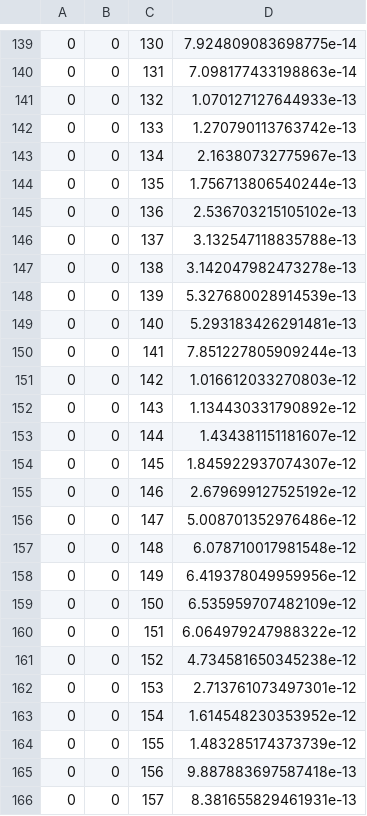
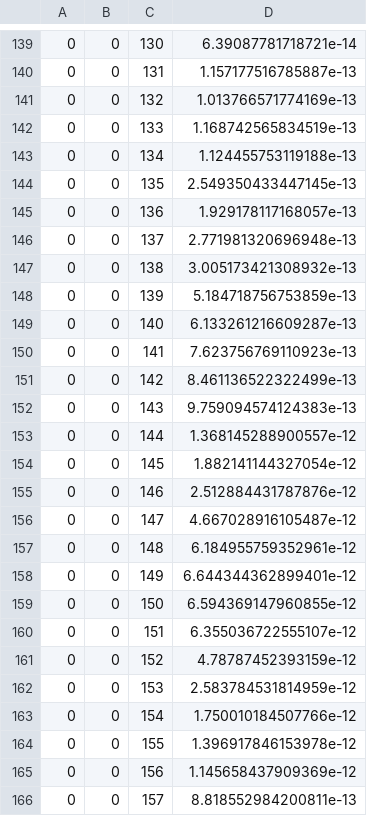
Before and after one commit to chackoms/TOPAS, a CSV file: TG-195/DoseCylinder.csv, drawn as a sheet; only a part is shown, gaps mark what is left out; the diff covers the shown part only.

```diff
--- a/TG-195/DoseCylinder.csv
+++ b/TG-195/DoseCylinder.csv
@@ -139,28 +139,28 @@
-0, 0, 130, 7.924809083698775e-14
-0, 0, 131, 7.098177433198863e-14
-0, 0, 132, 1.070127127644933e-13
-0, 0, 133, 1.270790113763742e-13
-0, 0, 134, 2.16380732775967e-13
-0, 0, 135, 1.756713806540244e-13
-0, 0, 136, 2.536703215105102e-13
-0, 0, 137, 3.132547118835788e-13
-0, 0, 138, 3.142047982473278e-13
-0, 0, 139, 5.327680028914539e-13
-0, 0, 140, 5.293183426291481e-13
-0, 0, 141, 7.851227805909244e-13
-0, 0, 142, 1.016612033270803e-12
-0, 0, 143, 1.134430331790892e-12
-0, 0, 144, 1.434381151181607e-12
-0, 0, 145, 1.845922937074307e-12
-0, 0, 146, 2.679699127525192e-12
-0, 0, 147, 5.008701352976486e-12
-0, 0, 148, 6.078710017981548e-12
-0, 0, 149, 6.419378049959956e-12
-0, 0, 150, 6.535959707482109e-12
-0, 0, 151, 6.064979247988322e-12
-0, 0, 152, 4.734581650345238e-12
-0, 0, 153, 2.713761073497301e-12
-0, 0, 154, 1.614548230353952e-12
-0, 0, 155, 1.483285174373739e-12
-0, 0, 156, 9.887883697587418e-13
-0, 0, 157, 8.381655829461931e-13
+0, 0, 130, 6.39087781718721e-14
+0, 0, 131, 1.157177516785887e-13
+0, 0, 132, 1.013766571774169e-13
+0, 0, 133, 1.168742565834519e-13
+0, 0, 134, 1.124455753119188e-13
+0, 0, 135, 2.549350433447145e-13
+0, 0, 136, 1.929178117168057e-13
+0, 0, 137, 2.771981320696948e-13
+0, 0, 138, 3.005173421308932e-13
+0, 0, 139, 5.184718756753859e-13
+0, 0, 140, 6.133261216609287e-13
+0, 0, 141, 7.623756769110923e-13
+0, 0, 142, 8.461136522322499e-13
+0, 0, 143, 9.759094574124383e-13
+0, 0, 144, 1.368145288900557e-12
+0, 0, 145, 1.882141144327054e-12
+0, 0, 146, 2.512884431787876e-12
+0, 0, 147, 4.667028916105487e-12
+0, 0, 148, 6.184955759352961e-12
+0, 0, 149, 6.644344362899401e-12
+0, 0, 150, 6.594369147960855e-12
+0, 0, 151, 6.355036722555107e-12
+0, 0, 152, 4.78787452393159e-12
+0, 0, 153, 2.583784531814959e-12
+0, 0, 154, 1.750010184507766e-12
+0, 0, 155, 1.396917846153978e-12
+0, 0, 156, 1.145658437909369e-12
+0, 0, 157, 8.818552984200811e-13
```
Also changed, not shown: 72 edited cells elsewhere in this file, 9 other files.
